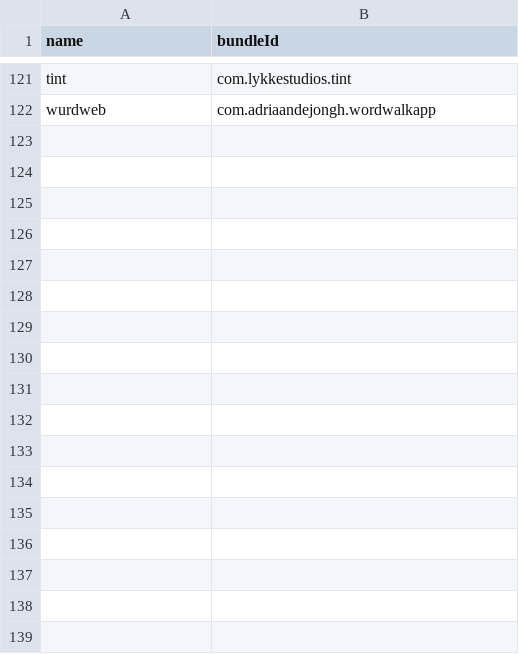
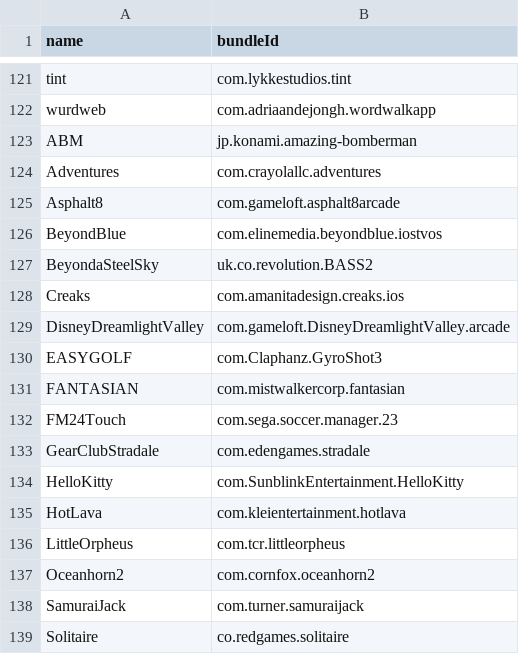
Before and after one commit to thedavidweng/tvOS-ipa, a CSV file: bundleId.csv, drawn as a sheet; only a part is shown, gaps mark what is left out; the diff names each change by its address in the sheet, - before the commit and + after, or states it on an @@ line.

Commit message:
Add 17 new Apple Arcade tvOS apps (csv + icons)
NSApplicationRequiresArcade stripped on grok-bot. Icons flattened
from Assets.car at 400x240 (opaque layers composited under character
layers; exact 400x240 group only). Asphalt 8+ icon pending CoreUI
because its 2.6GB catalog trips car-unpacker-py.

```diff
--- a/bundleId.csv
+++ b/bundleId.csv
+row 123: ABM | jp.konami.amazing-bomberman
+row 124: Adventures | com.crayolallc.adventures
+row 125: Asphalt8 | com.gameloft.asphalt8arcade
+row 126: BeyondBlue | com.elinemedia.beyondblue.iostvos
+row 127: BeyondaSteelSky | uk.co.revolution.BASS2
+row 128: Creaks | com.amanitadesign.creaks.ios
+row 129: DisneyDreamlightValley | com.gameloft.DisneyDreamlightValley.arcade
+row 130: EASYGOLF | com.Claphanz.GyroShot3
+row 131: FANTASIAN | com.mistwalkercorp.fantasian
+row 132: FM24Touch | com.sega.soccer.manager.23
+row 133: GearClubStradale | com.edengames.stradale
+row 134: HelloKitty | com.SunblinkEntertainment.HelloKitty
+row 135: HotLava | com.kleientertainment.hotlava
+row 136: LittleOrpheus | com.tcr.littleorpheus
+row 137: Oceanhorn2 | com.cornfox.oceanhorn2
+row 138: SamuraiJack | com.turner.samuraijack
+row 139: Solitaire | co.redgames.solitaire
```
Also changed, not shown: 17 other files.
